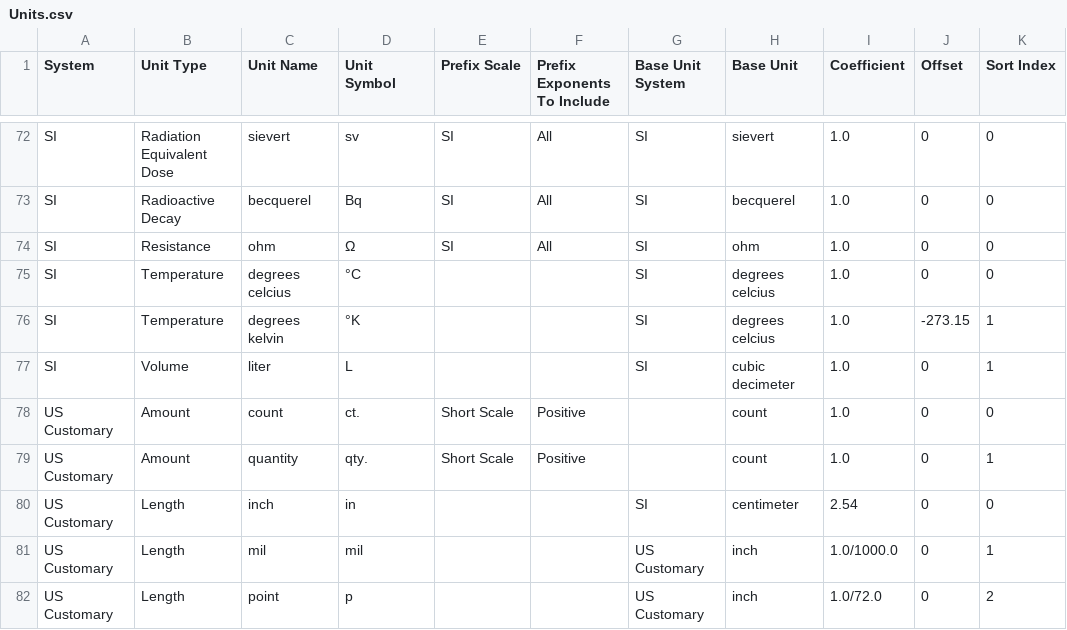
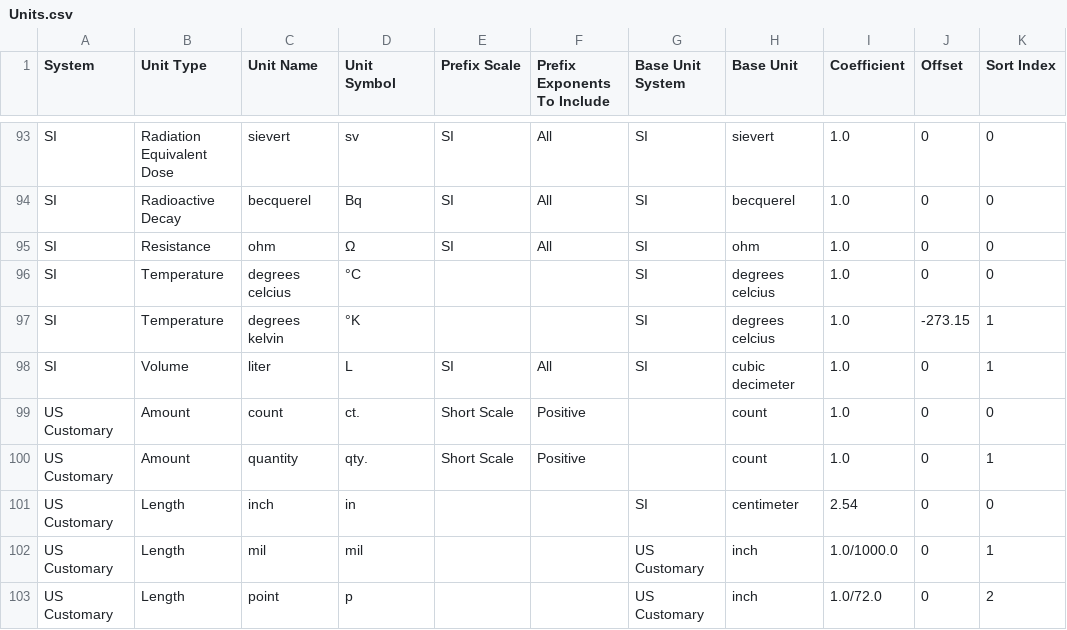
Before and after one commit to jason-c-daniels/Jcd.Units, a CSV file: UnitGen/Data/Units.csv, drawn as a sheet; only a part is shown, gaps mark what is left out; the diff covers the shown part only.

```diff
--- a/UnitGen/Data/Units.csv
+++ b/UnitGen/Data/Units.csv
@@ -76,3 +97,3 @@
 "SI","Temperature","degrees kelvin","°K",,,"SI","degrees celcius","1.0","-273.15","1"
-"SI","Volume","liter","L",,,"SI","cubic decimeter","1.0","0","1"
+"SI","Volume","liter","L","SI","All","SI","cubic decimeter","1.0","0","1"
 "US Customary","Amount","count","ct.","Short Scale","Positive",,"count","1.0","0","0"
```
Also changed, not shown: 21 added rows elsewhere in this file, 56 other files.
